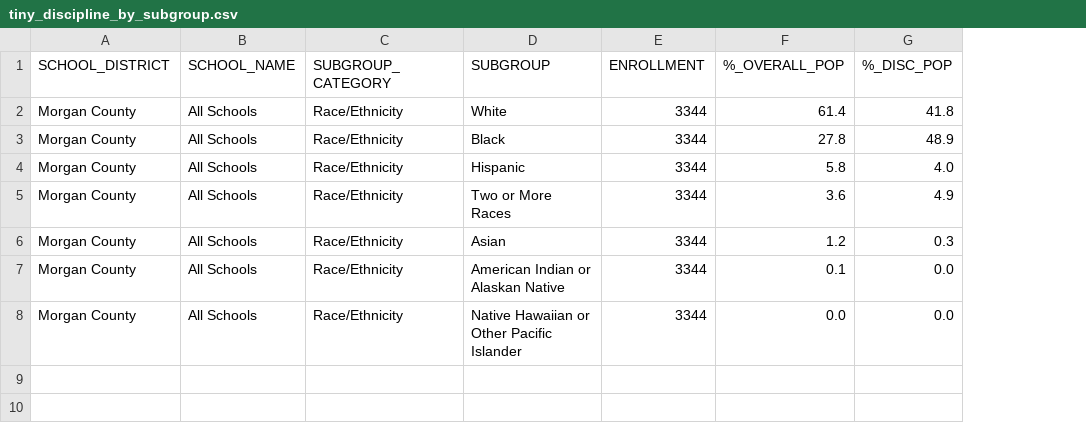
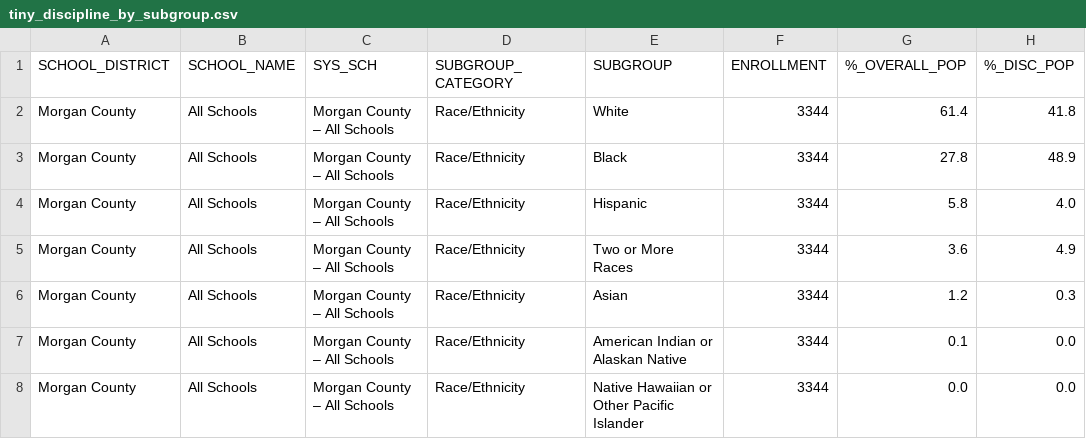
Before and after one commit to lmburbach/school_discipline_lookup, a CSV file: data/tiny_discipline_by_subgroup.csv, drawn as a sheet; only a part is shown; the diff names each change by its address in the sheet, - before the commit and + after, or states it on an @@ line.

Commit message:
Updating data sets

```diff
--- a/data/tiny_discipline_by_subgroup.csv
+++ b/data/tiny_discipline_by_subgroup.csv
+column C (SYS_SCH), rows 2-8: all Morgan County – All Schools
```
Also changed, not shown: data/tiny_summary.csv, 5 other files.
